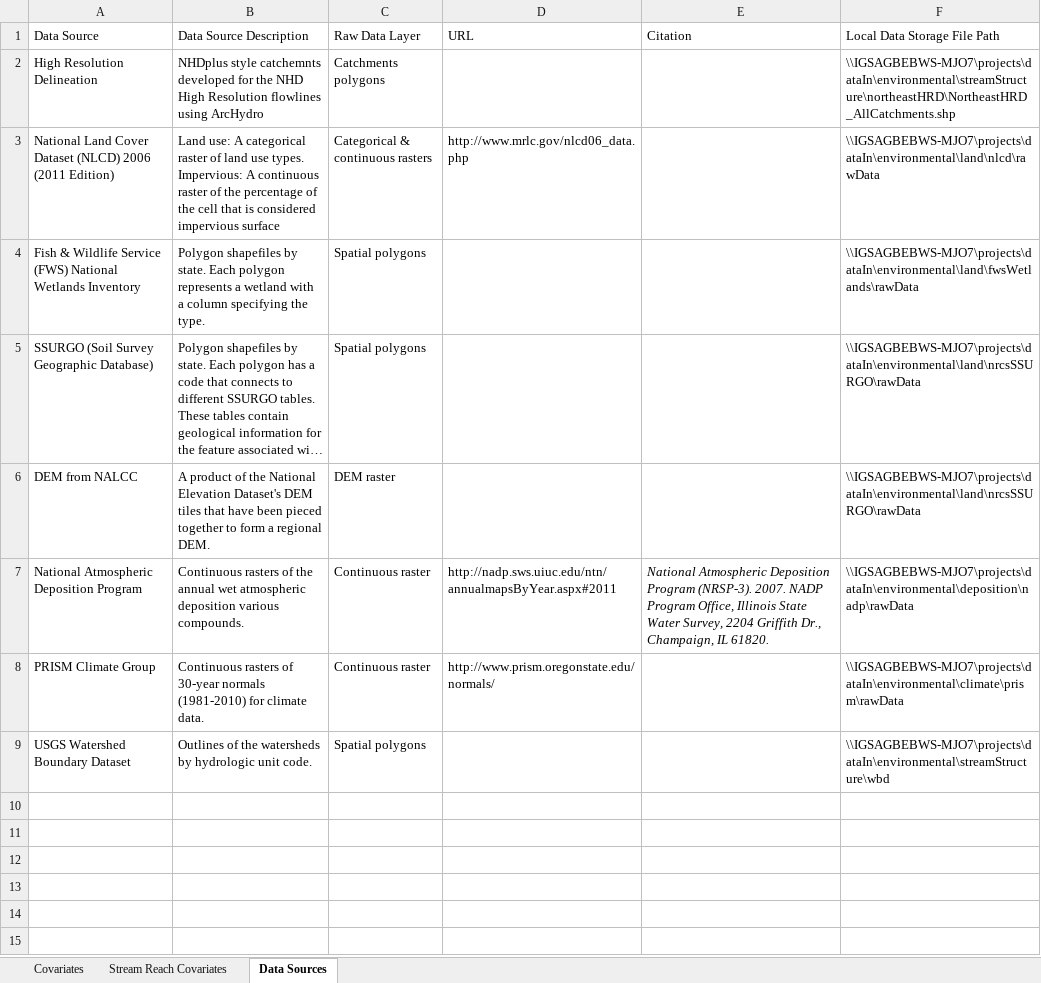
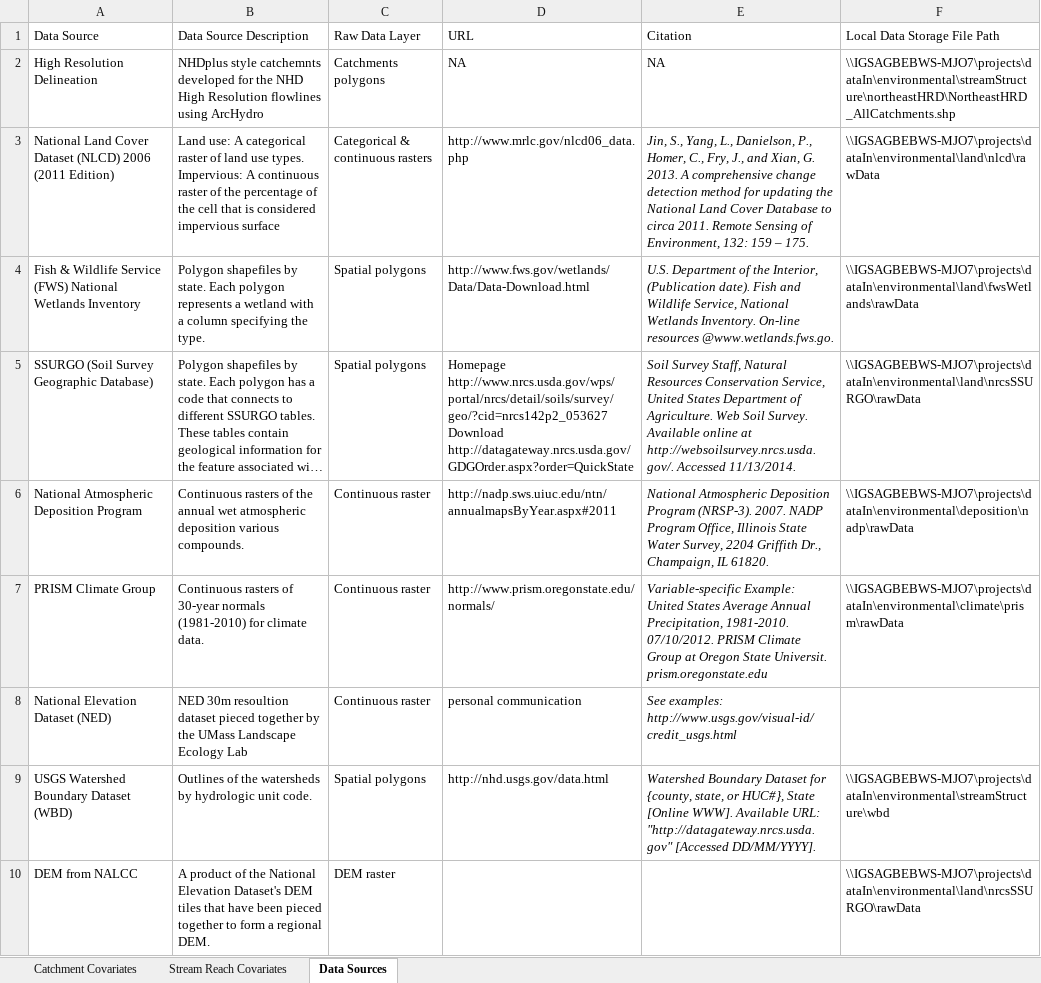
Before and after one commit to Conte-Ecology/basinCharacteristics, an Excel workbook: Covariate Data Status - High Res Delineation.xlsx, sheet Data Sources, drawn as a sheet; long unchanged cells end in …; values as stored, in another font and other column widths than the file's, no borders; table styles not drawn; removed rows and columns are numbered as before the commit, all else as after; ↵ is a line break in a cell; the diff names each change by its address in the sheet, - before the commit and + after, or states it on an @@ line.

Commit message:
all raster processing scripts complete

```diff
--- a/Covariate Data Status - High Res Delineation.xlsx (sheet Data Sources)
+++ b/Covariate Data Status - High Res Delineation.xlsx (sheet Data Sources)
-sheet tab: Covariates
+sheet tab: Catchment Covariates
-D2 (URL): (empty)
+D2 (URL): NA
-E2 (Citation): (empty)
+E2 (Citation): NA
-E3 (Citation): (empty)
+E3 (Citation): Jin, S., Yang, L., Danielson, P., Homer, C., Fry, J., and Xian, G. 2013. A comprehensive change detection method for updating the National Land Cover Database to circa 2011. Remote Sensing of Environment, 132: 159 – 175.
-D4 (URL): (empty)
+D4 (URL): http://www.fws.gov/wetlands/Data/Data-Download.html
-E4 (Citation): (empty)
+E4 (Citation): U.S. Department of the Interior, (Publication date). Fish and Wildlife Service, National Wetlands Inventory. On-line resources @www.wetlands.fws.go.
-D5 (URL): (empty)
+D5 (URL): Homepage ↵ http://www.nrcs.usda.gov/wps/portal/nrcs/detail/soils/survey/geo/?cid=nrcs142p2_053627 ↵ Download ↵ http://datagateway.nrcs.usda.gov/GDGOrder.aspx?order=QuickState
-E5 (Citation): (empty)
+E5 (Citation): Soil Survey Staff, Natural Resources Conservation Service, United States Department of Agriculture. Web Soil Survey. Available online at http://websoilsurvey.nrcs.usda.gov/. Accessed 11/13/2014.
@@ row 7 moved to row 6: National Atmospheric Deposition Program @@
+row 7: PRISM Climate Group | Continuous rasters of 30-year normals (1981-2010) for climate data. | Continuous raster | http://www.prism.oregonstate.edu/normals/ | Variable-specific Example: ↵ United States Average Annual Precipitation, 1981-2010. 07/10/2012. PRISM Climate Group at Oregon State Universit. prism.oregonstate.edu | \\IGSAGBEBWS-MJO7\projects\dataIn\environmental\climate\prism\rawData
+row 8: National Elevation Dataset (NED) | NED 30m resoultion dataset pieced together by the UMass Landscape Ecology Lab | Continuous raster | personal communication | See examples: http://www.usgs.gov/visual-id/credit_usgs.html
+row 9: USGS Watershed Boundary Dataset (WBD) | Outlines of the watersheds by hydrologic unit code. | Spatial polygons | http://nhd.usgs.gov/data.html | Watershed Boundary Dataset for {county, state, or HUC#}, State [Online WWW]. Available URL: "http://datagateway.nrcs.usda.gov" [Accessed DD/MM/YYYY]. | \\IGSAGBEBWS-MJO7\projects\dataIn\environmental\streamStructure\wbd
-row 8: PRISM Climate Group | Continuous rasters of 30-year normals (1981-2010) for climate data. | Continuous raster | http://www.prism.oregonstate.edu/normals/ |  | \\IGSAGBEBWS-MJO7\projects\dataIn\environmental\climate\prism\rawData
-row 9: USGS Watershed Boundary Dataset | Outlines of the watersheds by hydrologic unit code. | Spatial polygons |  |  | \\IGSAGBEBWS-MJO7\projects\dataIn\environmental\streamStructure\wbd
```
Also changed, not shown: sheet Catchment Covariates, sheet Stream Reach Covariates, 33 other files.
